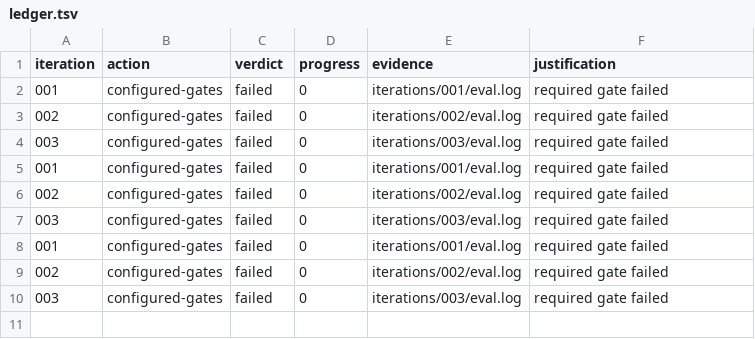
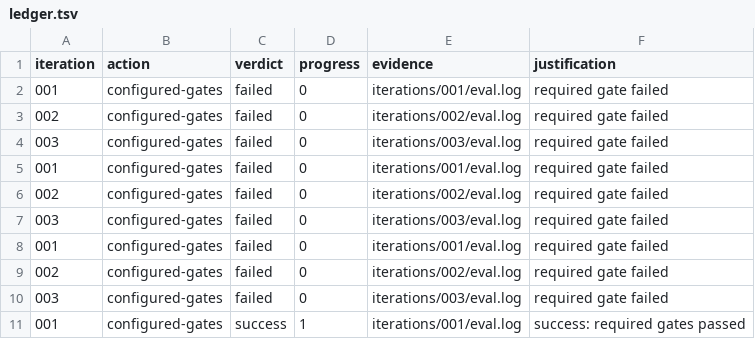
Before and after one commit to kujolang/mcp, a TSV file: .loop-engineering/ledger.tsv, drawn as a sheet; the diff names each change by its address in the sheet, - before the commit and + after, or states it on an @@ line.

Commit message:
Loop engineering: Audit HLP-001 safe_write and HLP-004 CLI parsing; preserve boundary, overwrite, and capability policy where no native contract is equivalent.

```diff
--- a/.loop-engineering/ledger.tsv
+++ b/.loop-engineering/ledger.tsv
+row 11: 001 | configured-gates | success | 1 | iterations/001/eval.log | success: required gates passed
```
Also changed, not shown: 5 other files.
